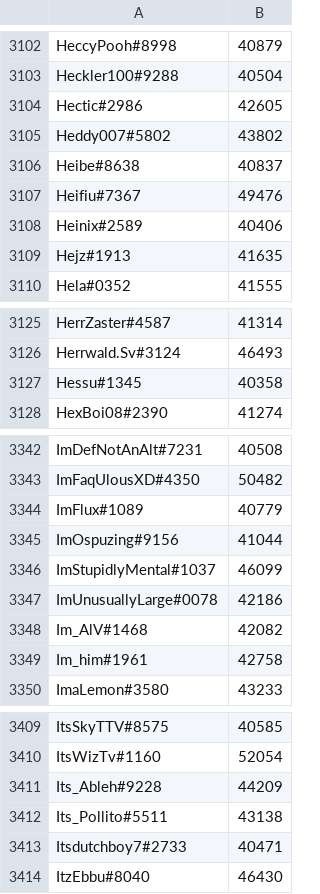
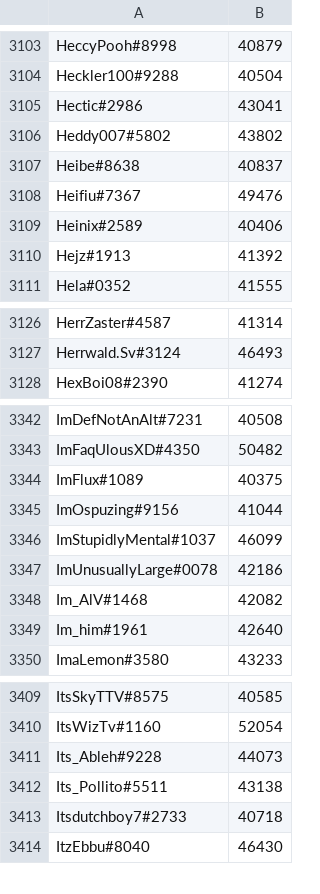
Before and after one commit to natanforestree/finals-radar, a TSV file: state/scores.tsv, drawn as a sheet; only a part is shown, gaps mark what is left out; the diff covers the shown part only.

```diff
--- a/state/scores.tsv
+++ b/state/scores.tsv
@@ -3103,3 +3104,3 @@ HeccyPooh#8998	40879
 Heckler100#9288	40504
-Hectic#2986	42605
+Hectic#2986	43041
 Heddy007#5802	43802
@@ -3108,3 +3109,3 @@ Heifiu#7367	49476
 Heinix#2589	40406
-Hejz#1913	41635
+Hejz#1913	41392
 Hela#0352	41555
@@ -3126,3 +3127,2 @@ HerrZaster#4587	41314
 Herrwald.Sv#3124	46493
-Hessu#1345	40358
 HexBoi08#2390	41274
@@ -3343,3 +3343,3 @@ ImDefNotAnAlt#7231	40508
 ImFaqUlousXD#4350	50482
-ImFlux#1089	40779
+ImFlux#1089	40375
 ImOspuzing#9156	41044
@@ -3348,3 +3348,3 @@ ImUnusuallyLarge#0078	42186
 Im_AlV#1468	42082
-Im_him#1961	42758
+Im_him#1961	42640
 ImaLemon#3580	43233
@@ -3410,5 +3410,5 @@ ItsSkyTTV#8575	40585
 ItsWizTv#1160	52054
-Its_Ableh#9228	44209
+Its_Ableh#9228	44073
 Its_Pollito#5511	43138
-Itsdutchboy7#2733	40471
+Itsdutchboy7#2733	40718
 ItzEbbu#8040	46430
```
Also changed, not shown: 12 added rows, 11 removed rows and 133 edited cells elsewhere in this file, state/activity.tsv, 4 other files.
